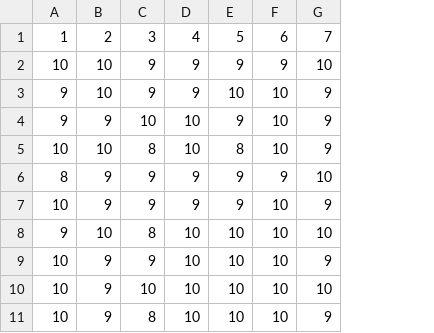
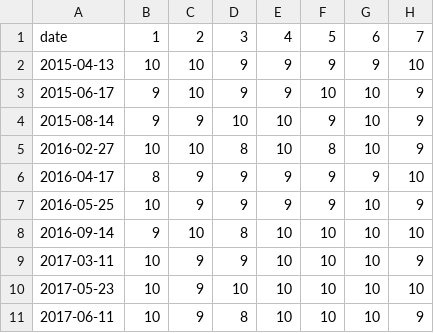
Before and after one commit to hankaj/shoot, a CSV file: export_dataframe.csv, drawn as a sheet; only a part is shown; the diff names each change by its address in the sheet, - before the commit and + after, or states it on an @@ line.

Commit message:
This time really change indexes to dates

```diff
--- a/export_dataframe.csv
+++ b/export_dataframe.csv
+column A, rows 1-11: date | 2015-04-13 | 2015-06-17 | 2015-08-14 | 2016-02-27 | 2016-04-17 | 2016-05-25 | 2016-09-14 | 2017-03-11 | 2017-05-23 | 2017-06-11
```
Also changed, not shown: 1 other file.
